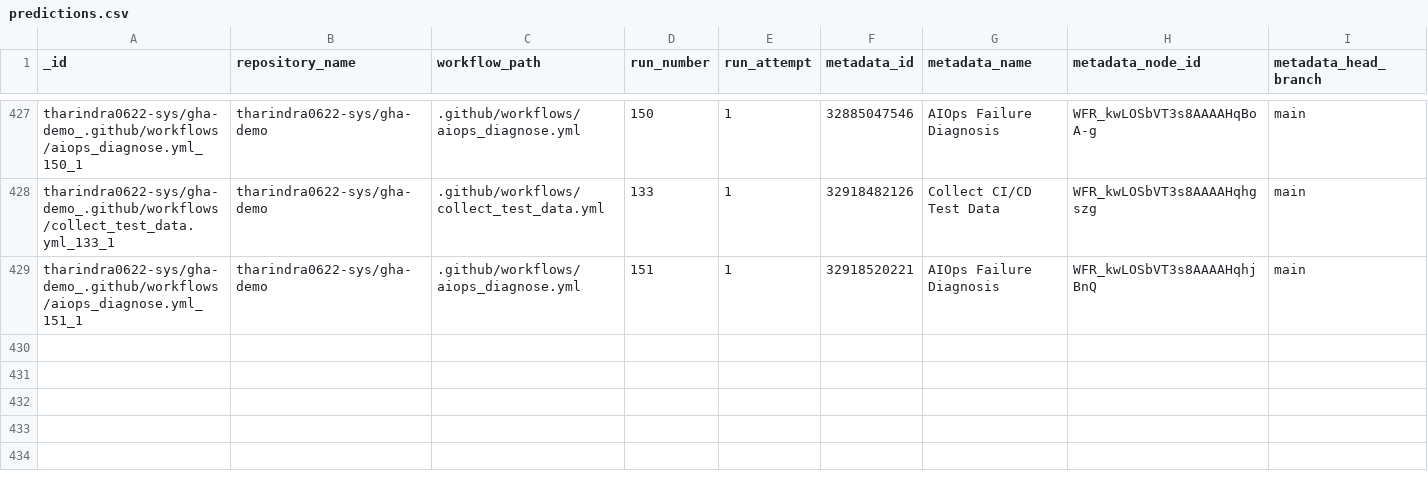
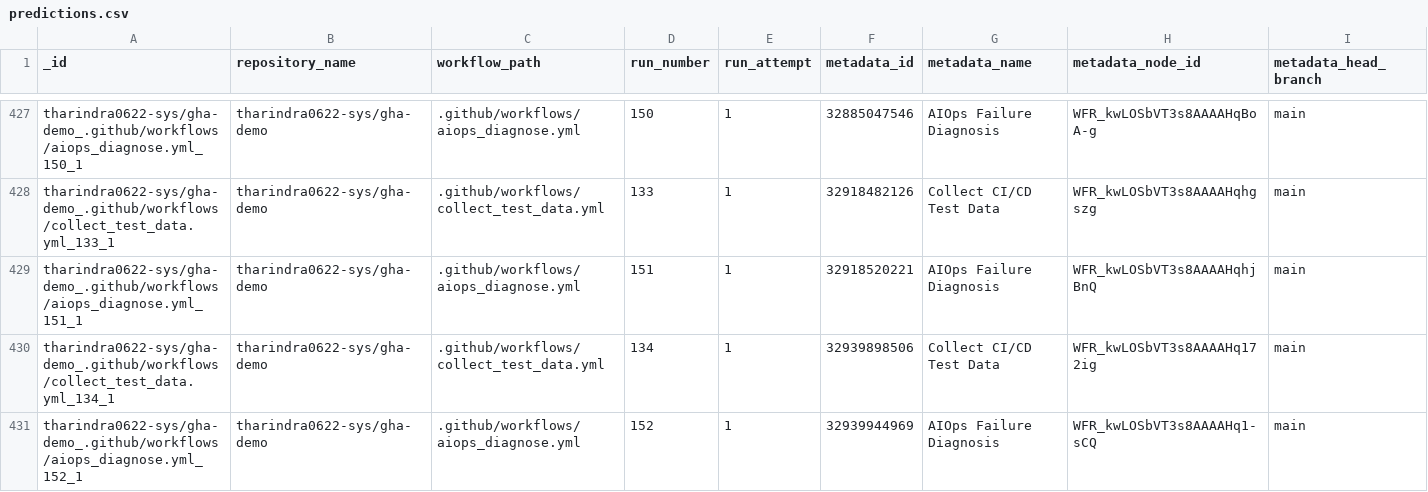
Before and after one commit to tharindra0622-sys/gha-demo, a CSV file: data/predictions.csv, drawn as a sheet; only a part is shown, gaps mark what is left out; rows hold the shown columns only; the diff names each change by its address in the sheet, - before the commit and + after, or states it on an @@ line.

```diff
--- a/data/predictions.csv
+++ b/data/predictions.csv
+row 430: tharindra0622-sys/gha-demo_.github/workflows/collect_test_data.yml_134_1 | tharindra0622-sys/gha-demo | .github/workflows/collect_test_data.yml | 134 | 1 | 32939898506 | Collect CI/CD Test Data | WFR_kwLOSbVT3s8AAAAHq172ig | main
+row 431: tharindra0622-sys/gha-demo_.github/workflows/aiops_diagnose.yml_152_1 | tharindra0622-sys/gha-demo | .github/workflows/aiops_diagnose.yml | 152 | 1 | 32939944969 | AIOps Failure Diagnosis | WFR_kwLOSbVT3s8AAAAHq1-sCQ | main
```
Also changed, not shown: data/test_data.csv, 1 other file.
